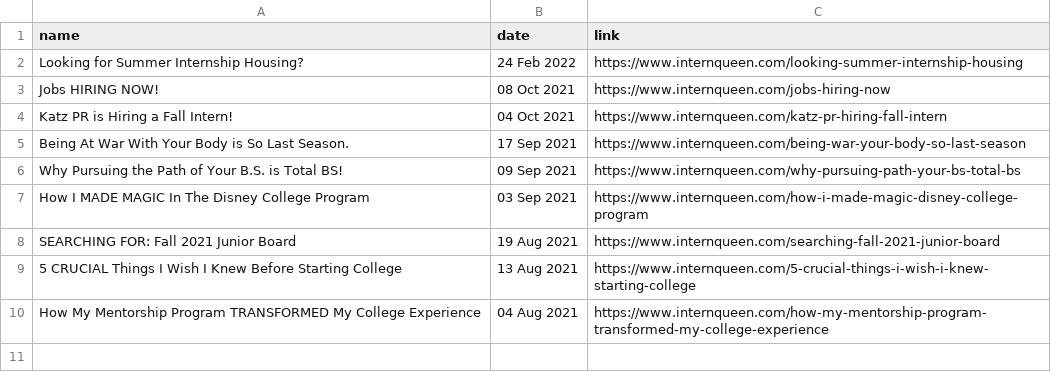
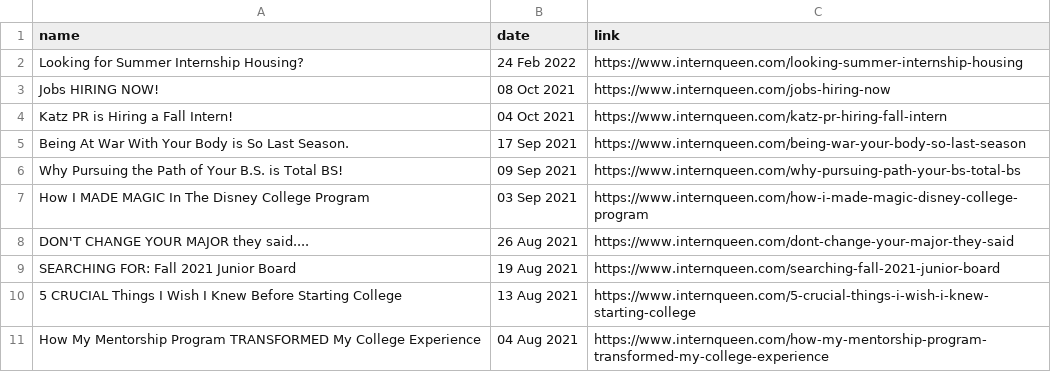
Before and after one commit to pedrozanineli/pcd.github.io, a CSV file: _data/dados.csv, drawn as a sheet; the diff names each change by its address in the sheet, - before the commit and + after, or states it on an @@ line.

Commit message:
Atualização Dados

```diff
--- a/_data/dados.csv
+++ b/_data/dados.csv
+row 8: DON'T CHANGE YOUR MAJOR they said.... | 26 Aug 2021 | https://www.internqueen.com/dont-change-your-major-they-said
```
